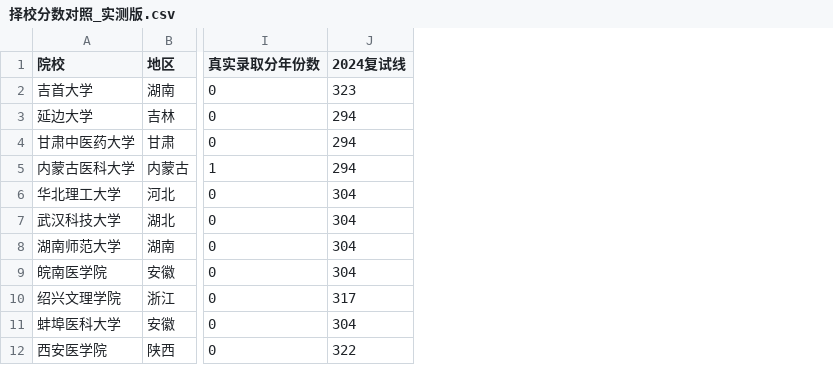
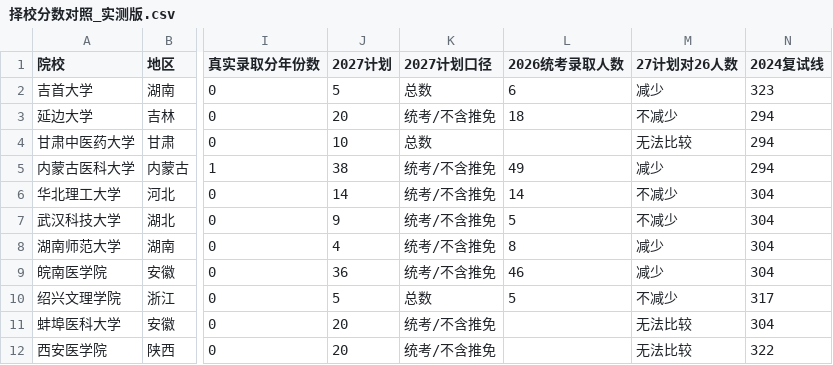
Before and after one commit to LAZYKIDZzz/kaoyan-105118-anesthesia-postgrad, a CSV file: v2-2027/data/择校分数对照_实测版.csv, drawn as a sheet; only a part is shown, gaps mark what is left out; the diff names each change by its address in the sheet, - before the commit and + after, or states it on an @@ line.

```diff
--- a/v2-2027/data/择校分数对照_实测版.csv
+++ b/v2-2027/data/择校分数对照_实测版.csv
+column J (2027计划), rows 2-12: 5 | 20 | 10 | 38 | 14 | 9 | 4 | 36 | 5 | 20 | 20
+column K (2027计划口径), rows 2-12: 总数 | 统考/不含推免 | 总数 | 统考/不含推免 | 统考/不含推免 | 统考/不含推免 | 统考/不含推免 | 统考/不含推免 | 总数 | 统考/不含推免 | 统考/不含推免
+column L (2026统考录取人数), rows 2-10: 6 | 18 |  | 49 | 14 | 5 | 8 | 46 | 5
+column M (27计划对26人数), rows 2-12: 减少 | 不减少 | 无法比较 | 减少 | 不减少 | 不减少 | 减少 | 减少 | 不减少 | 无法比较 | 无法比较
```
Also changed, not shown: 5 other files.
